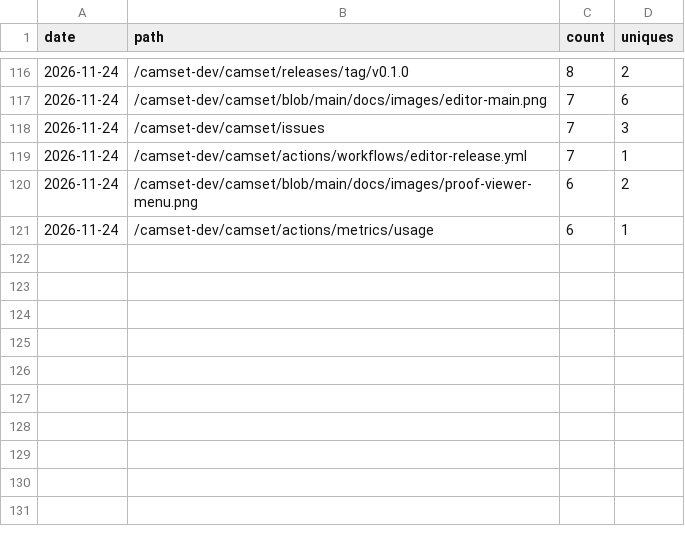
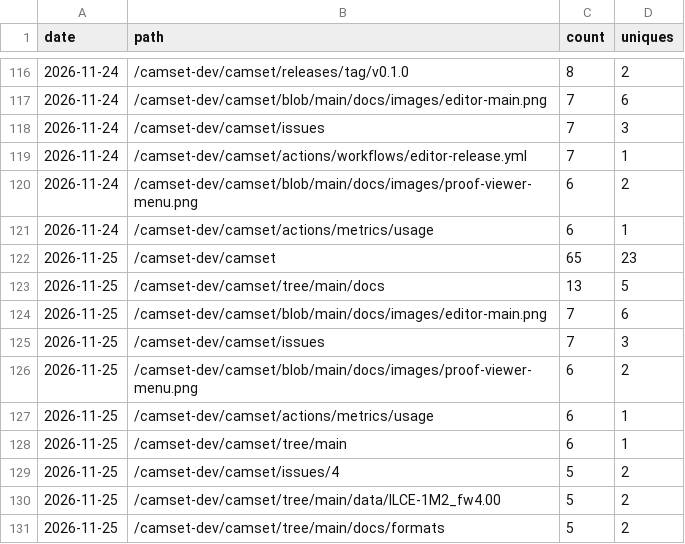
Before and after one commit to camset-dev/camset, a CSV file: stats/paths.csv, drawn as a sheet; only a part is shown, gaps mark what is left out; the diff names each change by its address in the sheet, - before the commit and + after, or states it on an @@ line.

```diff
--- a/stats/paths.csv
+++ b/stats/paths.csv
+row 122: 2026-11-25 | /camset-dev/camset | 65 | 23
+row 123: 2026-11-25 | /camset-dev/camset/tree/main/docs | 13 | 5
+row 124: 2026-11-25 | /camset-dev/camset/blob/main/docs/images/editor-main.png | 7 | 6
+row 125: 2026-11-25 | /camset-dev/camset/issues | 7 | 3
+row 126: 2026-11-25 | /camset-dev/camset/blob/main/docs/images/proof-viewer-menu.png | 6 | 2
+row 127: 2026-11-25 | /camset-dev/camset/actions/metrics/usage | 6 | 1
+row 128: 2026-11-25 | /camset-dev/camset/tree/main | 6 | 1
+row 129: 2026-11-25 | /camset-dev/camset/issues/4 | 5 | 2
+row 130: 2026-11-25 | /camset-dev/camset/tree/main/data/ILCE-1M2_fw4.00 | 5 | 2
+row 131: 2026-11-25 | /camset-dev/camset/tree/main/docs/formats | 5 | 2
```
Also changed, not shown: stats/downloads.csv, stats/referrers.csv, 2 other files.
